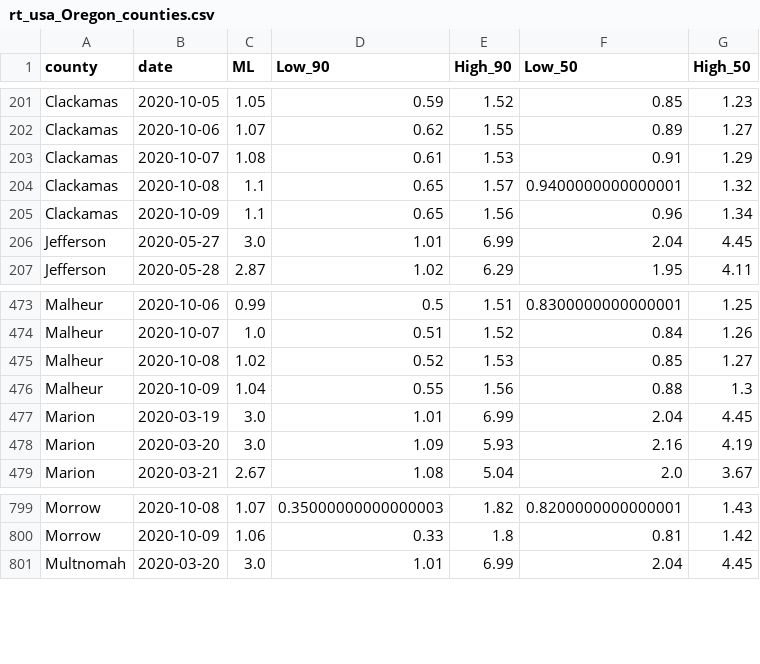
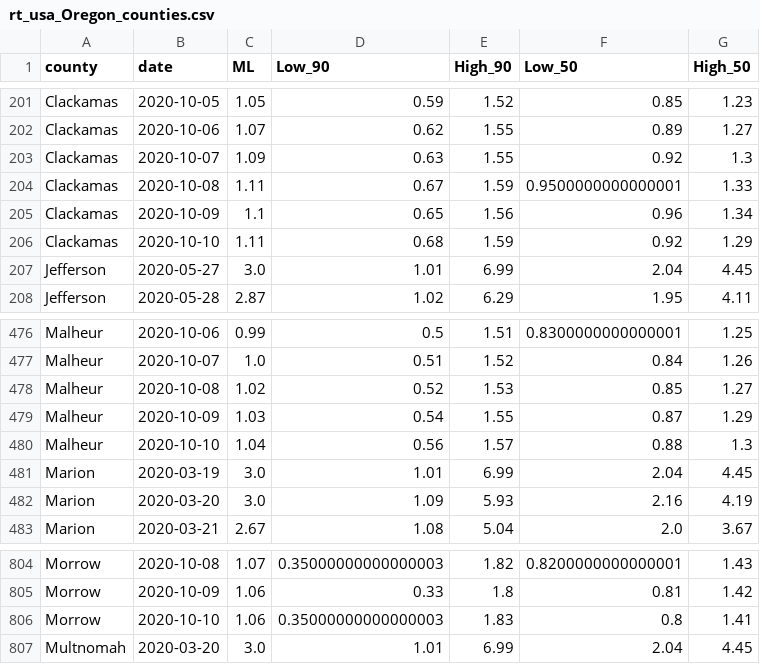
Before and after one commit to sanzgiri/covid-19-dashboards, a CSV file: _notebooks/data/rt_usa_Oregon_counties.csv, drawn as a sheet; only a part is shown, gaps mark what is left out; the diff covers the shown part only.

```diff
--- a/_notebooks/data/rt_usa_Oregon_counties.csv
+++ b/_notebooks/data/rt_usa_Oregon_counties.csv
@@ -202,5 +202,6 @@ Clackamas,2020-10-05,1.05,0.59,1.52,0.85,1.23
 Clackamas,2020-10-06,1.07,0.62,1.55,0.89,1.27
-Clackamas,2020-10-07,1.08,0.61,1.53,0.91,1.29
-Clackamas,2020-10-08,1.1,0.65,1.57,0.9400000000000001,1.32
+Clackamas,2020-10-07,1.09,0.63,1.55,0.92,1.3
+Clackamas,2020-10-08,1.11,0.67,1.59,0.9500000000000001,1.33
 Clackamas,2020-10-09,1.1,0.65,1.56,0.96,1.34
+Clackamas,2020-10-10,1.11,0.68,1.59,0.92,1.29
 Jefferson,2020-05-27,3.0,1.01,6.99,2.04,4.45
@@ -475,3 +478,4 @@ Malheur,2020-10-07,1.0,0.51,1.52,0.84,1.26
 Malheur,2020-10-08,1.02,0.52,1.53,0.85,1.27
-Malheur,2020-10-09,1.04,0.55,1.56,0.88,1.3
+Malheur,2020-10-09,1.03,0.54,1.55,0.87,1.29
+Malheur,2020-10-10,1.04,0.56,1.57,0.88,1.3
 Marion,2020-03-19,3.0,1.01,6.99,2.04,4.45
@@ -800,2 +805,3 @@ Morrow,2020-10-08,1.07,0.35000000000000003,1.82,0.8200000000000001,1.43
 Morrow,2020-10-09,1.06,0.33,1.8,0.81,1.42
+Morrow,2020-10-10,1.06,0.35000000000000003,1.83,0.8,1.41
 Multnomah,2020-03-20,3.0,1.01,6.99,2.04,4.45
```
Also changed, not shown: 13 added rows and 51 edited cells elsewhere in this file, _notebooks/data/rt_india_state.csv, 4 other files.
